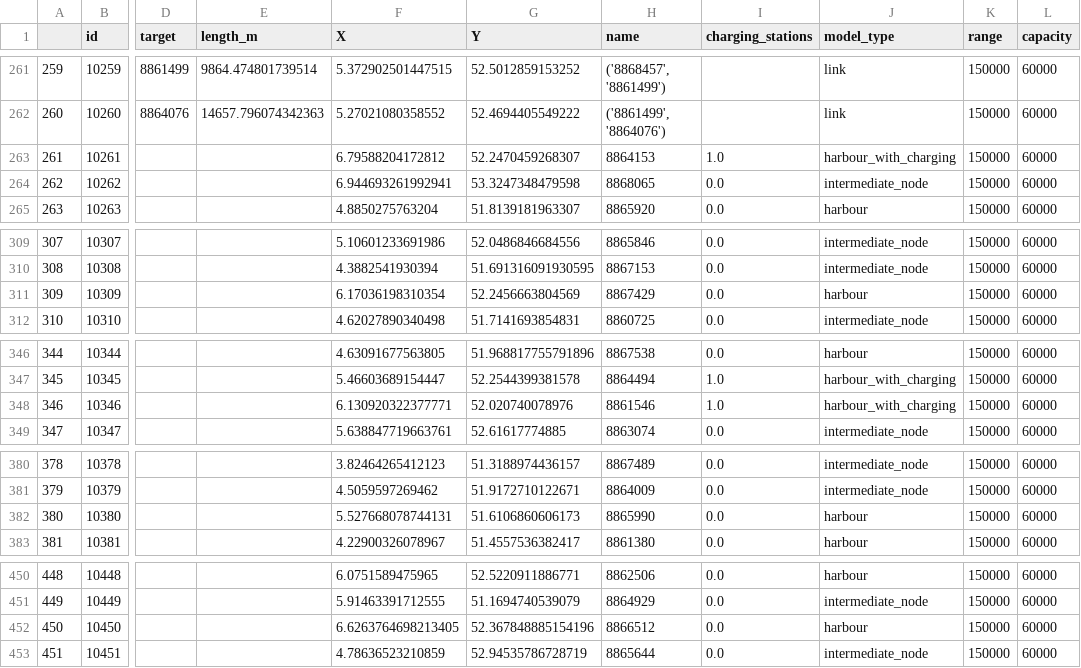
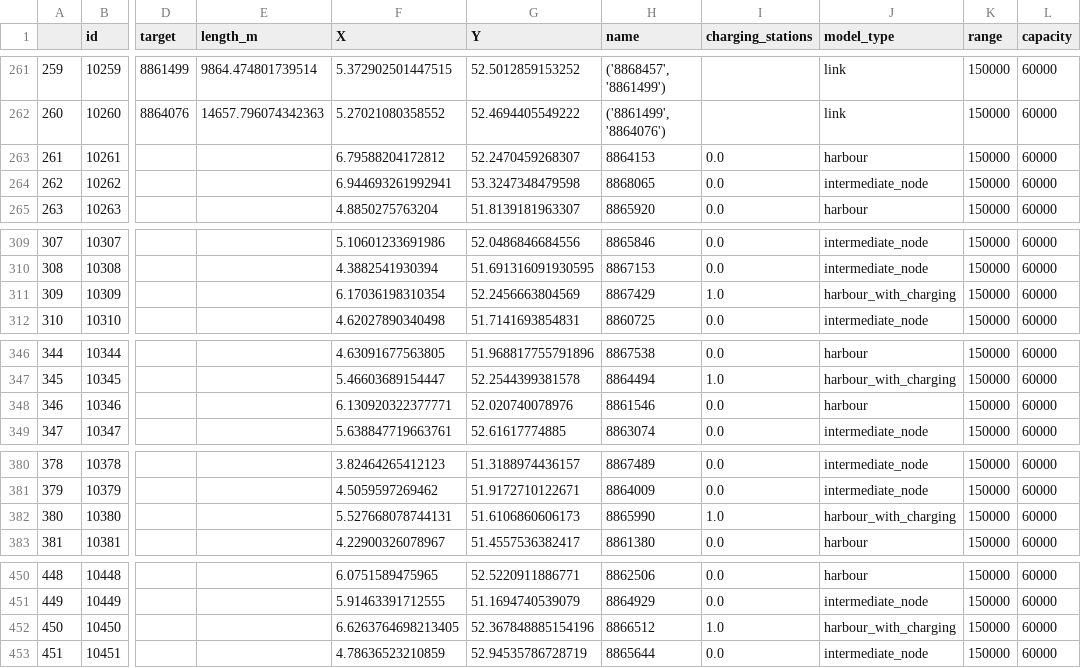
Before and after one commit to fabiandriessen/Thesis, a CSV file: ABM/own_work/data/df_abm.csv, drawn as a sheet; only a part is shown, gaps mark what is left out; the diff covers the shown part only; the diff names each change by its address in the sheet, - before the commit and + after, or states it on an @@ line.

```diff
--- a/ABM/own_work/data/df_abm.csv
+++ b/ABM/own_work/data/df_abm.csv
-I263 (charging_stations): 1.0
+I263 (charging_stations): 0.0
-J263 (model_type): harbour_with_charging
+J263 (model_type): harbour
-I311 (charging_stations): 0.0
+I311 (charging_stations): 1.0
-J311 (model_type): harbour
+J311 (model_type): harbour_with_charging
-I348 (charging_stations): 1.0
+I348 (charging_stations): 0.0
-J348 (model_type): harbour_with_charging
+J348 (model_type): harbour
-I382 (charging_stations): 0.0
+I382 (charging_stations): 1.0
-J382 (model_type): harbour
+J382 (model_type): harbour_with_charging
-I452 (charging_stations): 0.0
+I452 (charging_stations): 1.0
-J452 (model_type): harbour
+J452 (model_type): harbour_with_charging
```
Also changed, not shown: 5 edited cells elsewhere in this file, 21 other files.
